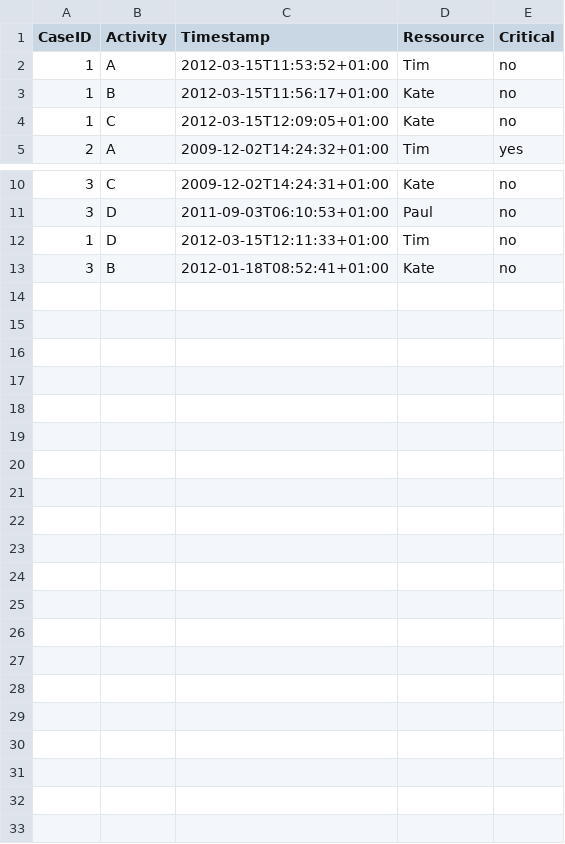
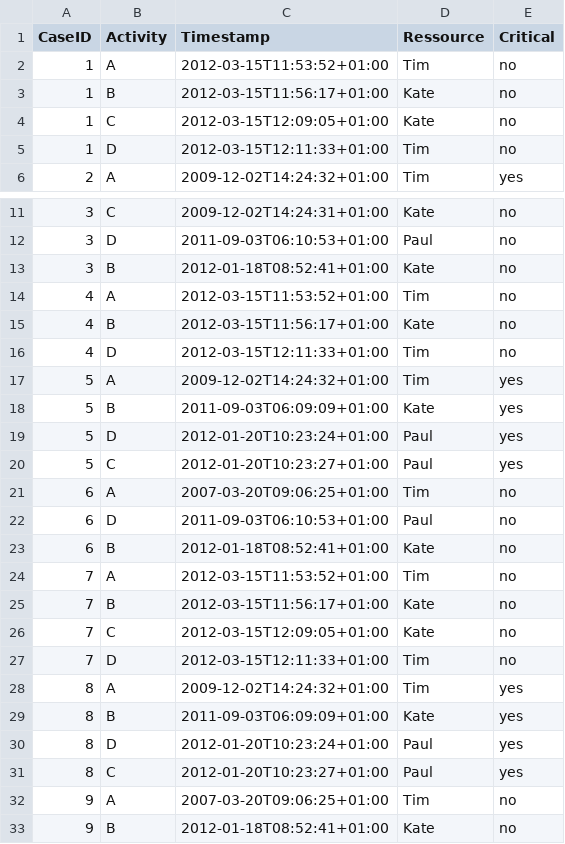
Before and after one commit to 1p4pk/coppa-matlab, a CSV file: example/data.csv, drawn as a sheet; only a part is shown, gaps mark what is left out.

```diff
--- a/example/data.csv
+++ b/example/data.csv
@@ -4,2 +4,3 @@ CaseID;Activity;Timestamp;Ressource;Critical
 1;C;2012-03-15T12:09:05+01:00;Kate;no
+1;D;2012-03-15T12:11:33+01:00;Tim;no
 2;A;2009-12-02T14:24:32+01:00;Tim;yes
@@ -11,3 +12,22 @@ CaseID;Activity;Timestamp;Ressource;Critical
 3;D;2011-09-03T06:10:53+01:00;Paul;no
-1;D;2012-03-15T12:11:33+01:00;Tim;no
 3;B;2012-01-18T08:52:41+01:00;Kate;no
+4;A;2012-03-15T11:53:52+01:00;Tim;no
+4;B;2012-03-15T11:56:17+01:00;Kate;no
+4;D;2012-03-15T12:11:33+01:00;Tim;no
+5;A;2009-12-02T14:24:32+01:00;Tim;yes
+5;B;2011-09-03T06:09:09+01:00;Kate;yes
+5;D;2012-01-20T10:23:24+01:00;Paul;yes
+5;C;2012-01-20T10:23:27+01:00;Paul;yes
+6;A;2007-03-20T09:06:25+01:00;Tim;no
+6;D;2011-09-03T06:10:53+01:00;Paul;no
+6;B;2012-01-18T08:52:41+01:00;Kate;no
+7;A;2012-03-15T11:53:52+01:00;Tim;no
+7;B;2012-03-15T11:56:17+01:00;Kate;no
+7;C;2012-03-15T12:09:05+01:00;Kate;no
+7;D;2012-03-15T12:11:33+01:00;Tim;no
+8;A;2009-12-02T14:24:32+01:00;Tim;yes
+8;B;2011-09-03T06:09:09+01:00;Kate;yes
+8;D;2012-01-20T10:23:24+01:00;Paul;yes
+8;C;2012-01-20T10:23:27+01:00;Paul;yes
+9;A;2007-03-20T09:06:25+01:00;Tim;no
+9;B;2012-01-18T08:52:41+01:00;Kate;no
```
Also changed, not shown: 13 other files.
